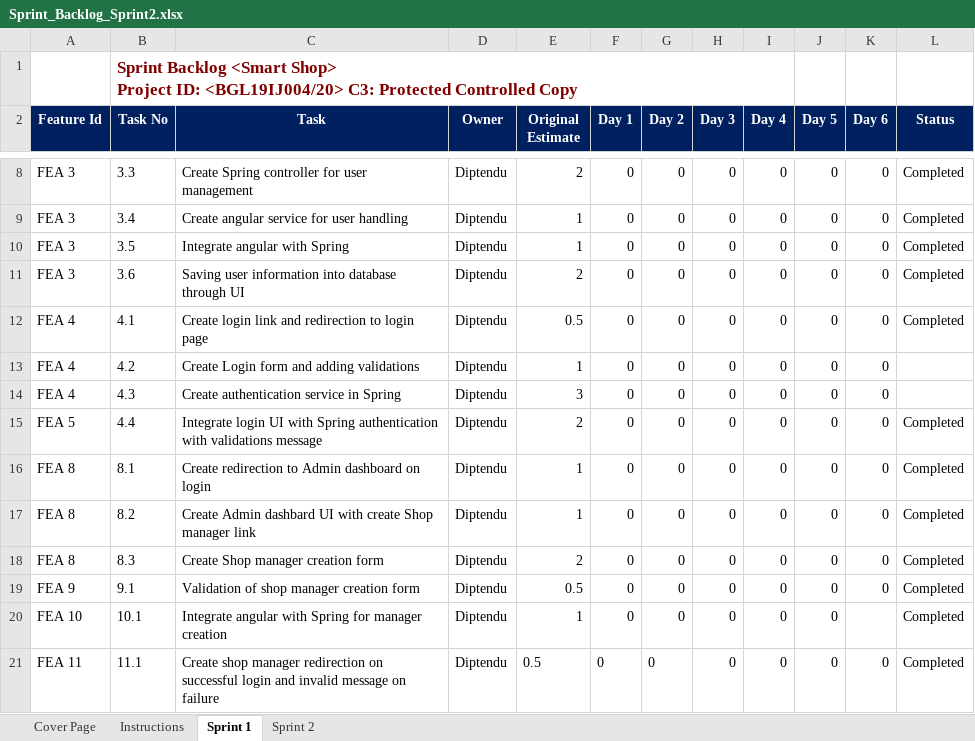
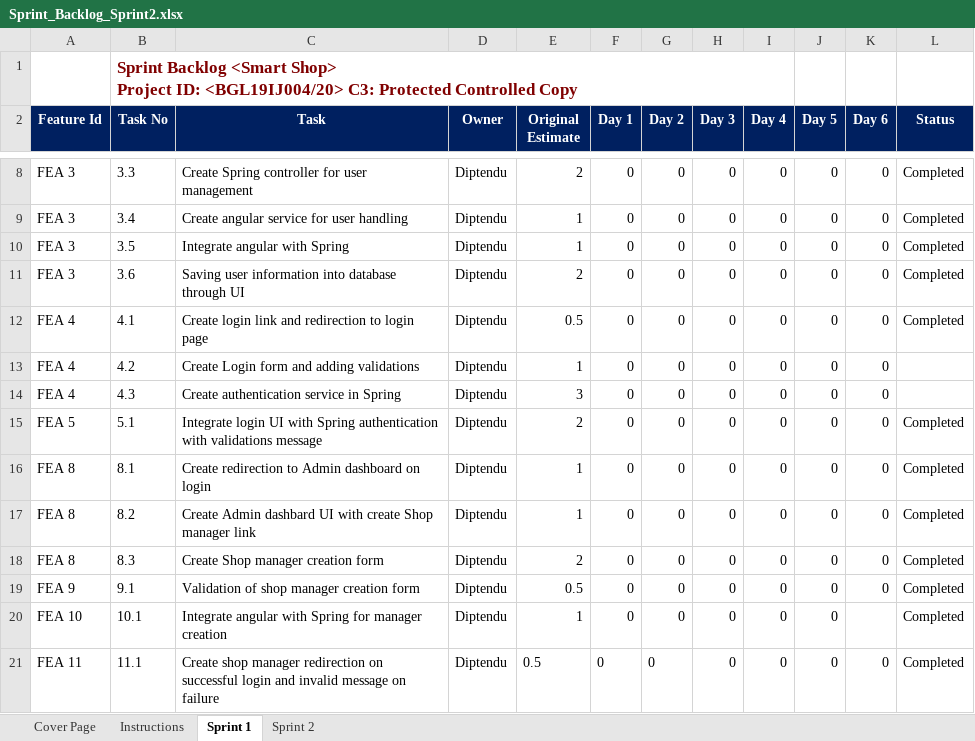
Before and after one commit to diptendusil/smart-shop, an Excel workbook: Documentation/My Project/Sprint_Backlog_Sprint2.xlsx, sheet Sprint 1, drawn as a sheet; only a part is shown, gaps mark what is left out; values as stored, in another font and other column widths than the file's, no borders; charts and pictures not drawn; the diff names each change by its address in the sheet, - before the commit and + after, or states it on an @@ line.

Commit message:
Documentations

```diff
--- a/Documentation/My Project/Sprint_Backlog_Sprint2.xlsx (sheet Sprint 1)
+++ b/Documentation/My Project/Sprint_Backlog_Sprint2.xlsx (sheet Sprint 1)
-B15 (Task No): 4.4
+B15 (Task No): 5.1
```
Also changed, not shown: charts or pictures, 1 other file.
